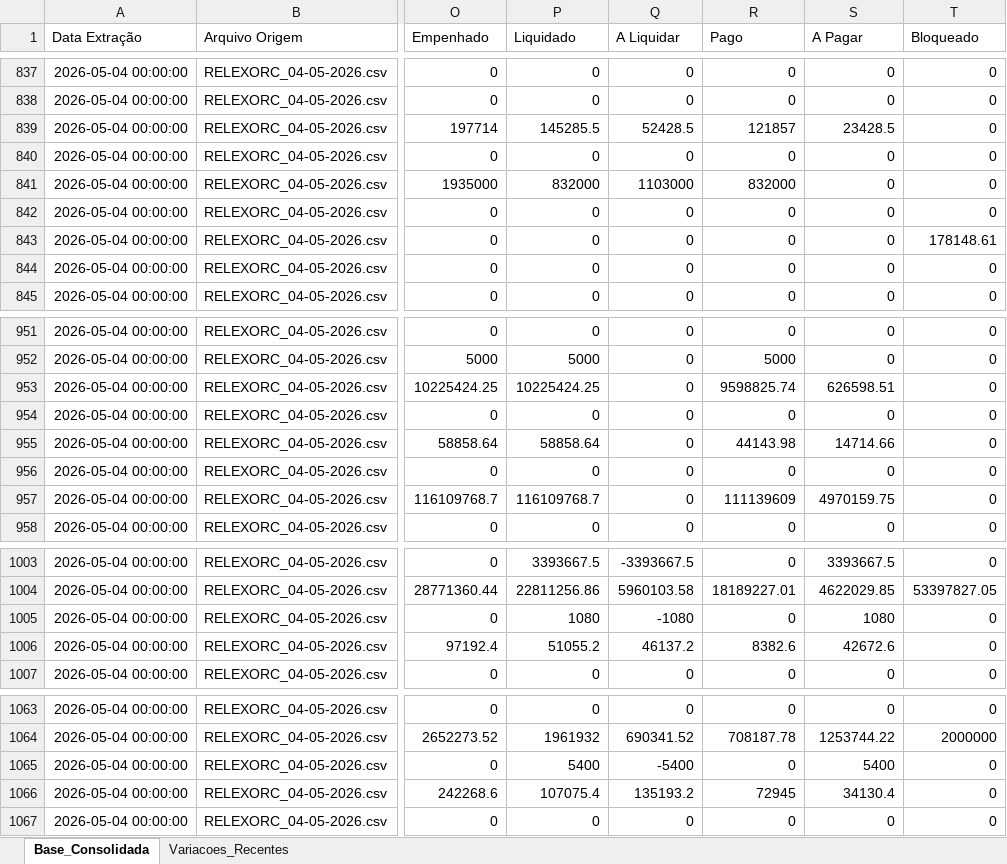
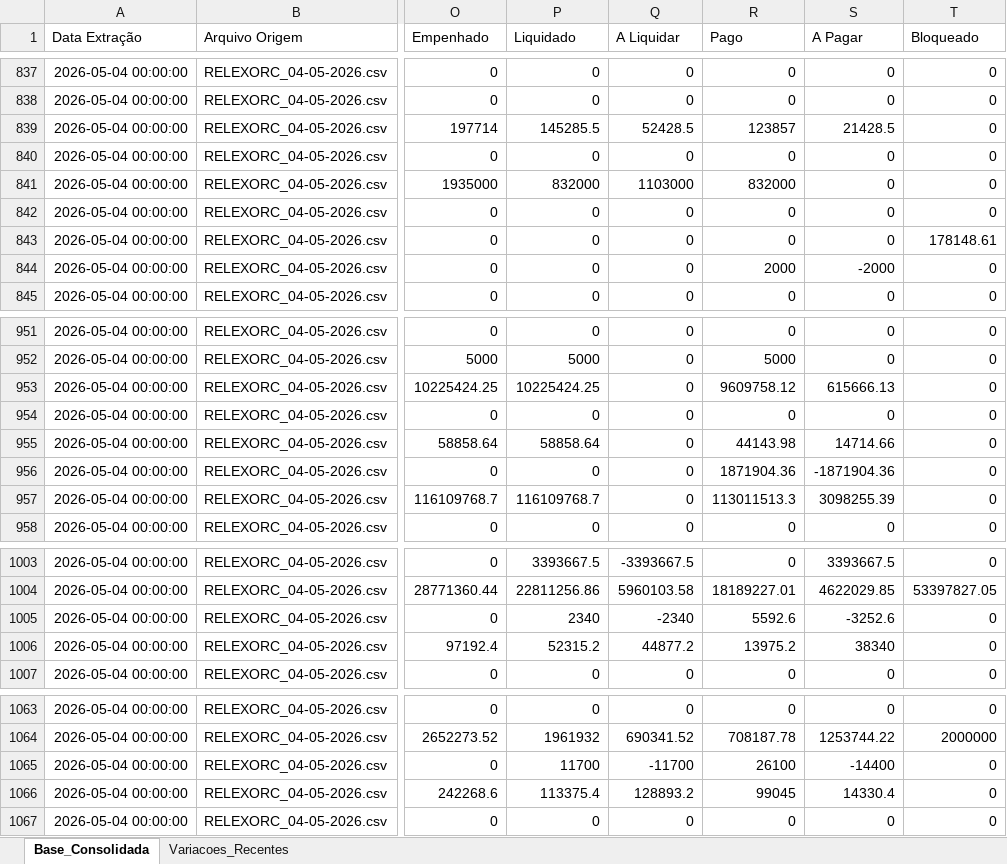
Before and after one commit to leuler-web/painel-execucao-uea, an Excel workbook: Base_Consolidada_SIAFI.xlsx, sheet Base_Consolidada, drawn as a sheet; only a part is shown, gaps mark what is left out; values as stored, in another font and other column widths than the file's, no borders; the diff covers the shown part only; the diff names each change by its address in the sheet, - before the commit and + after, or states it on an @@ line.

Commit message:
Atualização com coluna Bloqueado

```diff
--- a/Base_Consolidada_SIAFI.xlsx (sheet Base_Consolidada)
+++ b/Base_Consolidada_SIAFI.xlsx (sheet Base_Consolidada)
-R839 (Pago): 121857
+R839 (Pago): 123857
-S839 (A Pagar): 23428.5
+S839 (A Pagar): 21428.5
-R844 (Pago): 0
+R844 (Pago): 2000
-S844 (A Pagar): 0
+S844 (A Pagar): -2000
-R953 (Pago): 9598825.74
+R953 (Pago): 9609758.12
-S953 (A Pagar): 626598.51
+S953 (A Pagar): 615666.13
-R956 (Pago): 0
+R956 (Pago): 1871904.36
-S956 (A Pagar): 0
+S956 (A Pagar): -1871904.36
-R957 (Pago): 111139609
+R957 (Pago): 113011513.3
-S957 (A Pagar): 4970159.75
+S957 (A Pagar): 3098255.39
-P1005 (Liquidado): 1080
+P1005 (Liquidado): 2340
-Q1005 (A Liquidar): -1080
+Q1005 (A Liquidar): -2340
-R1005 (Pago): 0
+R1005 (Pago): 5592.6
-S1005 (A Pagar): 1080
+S1005 (A Pagar): -3252.6
-P1006 (Liquidado): 51055.2
+P1006 (Liquidado): 52315.2
-Q1006 (A Liquidar): 46137.2
+Q1006 (A Liquidar): 44877.2
-R1006 (Pago): 8382.6
+R1006 (Pago): 13975.2
-S1006 (A Pagar): 42672.6
+S1006 (A Pagar): 38340
-P1065 (Liquidado): 5400
+P1065 (Liquidado): 11700
-Q1065 (A Liquidar): -5400
+Q1065 (A Liquidar): -11700
-R1065 (Pago): 0
+R1065 (Pago): 26100
-S1065 (A Pagar): 5400
+S1065 (A Pagar): -14400
-P1066 (Liquidado): 107075.4
+P1066 (Liquidado): 113375.4
-Q1066 (A Liquidar): 135193.2
+Q1066 (A Liquidar): 128893.2
-R1066 (Pago): 72945
+R1066 (Pago): 99045
-S1066 (A Pagar): 34130.4
+S1066 (A Pagar): 14330.4
```
Also changed, not shown: 22 edited cells elsewhere in this sheet, sheet Variacoes_Recentes.
